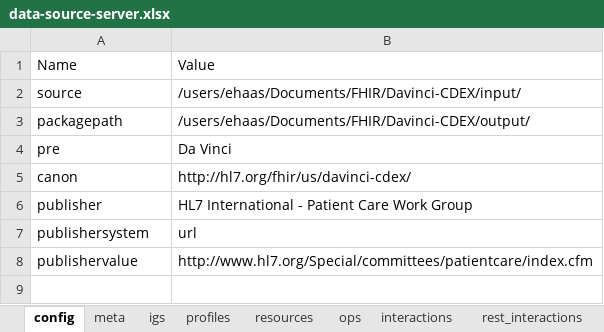
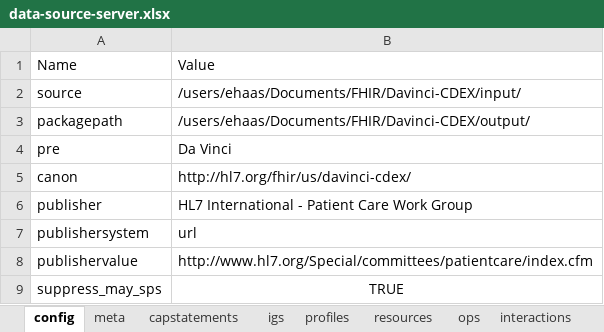
Before and after one commit to HL7/davinci-ecdx, an Excel workbook: input/resources-spreadsheet/data-source-server.xlsx, sheet config, drawn as a sheet; values as stored, in another font and other column widths than the file's, no borders; the diff names each change by its address in the sheet, - before the commit and + after, or states it on an @@ line.

```diff
--- a/input/resources-spreadsheet/data-source-server.xlsx (sheet config)
+++ b/input/resources-spreadsheet/data-source-server.xlsx (sheet config)
+sheet tab: capstatements
+row 9: suppress_may_sps | TRUE
```
Also changed, not shown: sheet meta, sheet resources, sheet profiles, sheet igs, input/resources-spreadsheet/data-consumer-client.xlsx, input/resources-spreadsheet/data-consumer-server.xlsx, 5 other files.
